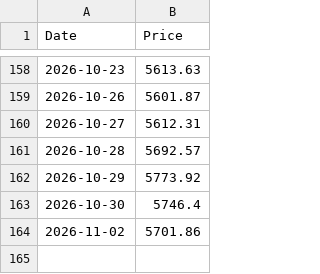
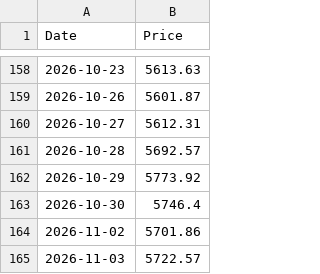
Before and after one commit to shalu2001/sp-sl20-scraper, a CSV file: sp_sl20_daily.csv, drawn as a sheet; only a part is shown, gaps mark what is left out; the diff names each change by its address in the sheet, - before the commit and + after, or states it on an @@ line.

```diff
--- a/sp_sl20_daily.csv
+++ b/sp_sl20_daily.csv
+row 165: 2026-11-03 | 5722.57
```
